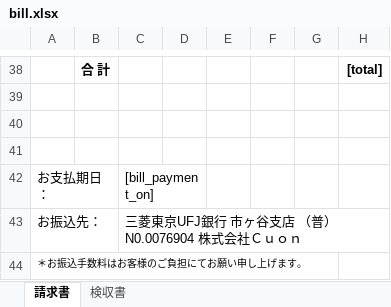
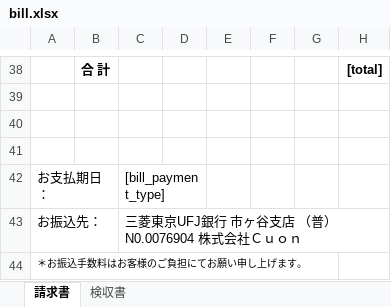
Before and after one commit to gao329700254/nebill_gao, an Excel workbook: app/assets/xlsx/bill.xlsx, sheet 請求書, drawn as a sheet; only a part is shown, gaps mark what is left out; values as stored, in another font and other column widths than the file's, no borders; charts and pictures not drawn; the diff names each change by its address in the sheet, - before the commit and + after, or states it on an @@ line.

Commit message:
[#142744923]Change payment_on to payment_type

```diff
--- a/app/assets/xlsx/bill.xlsx (sheet 請求書)
+++ b/app/assets/xlsx/bill.xlsx (sheet 請求書)
-C42: [bill_payment_on]
+C42: [bill_payment_type]
```
Also changed, not shown: charts or pictures, 29 other files.
